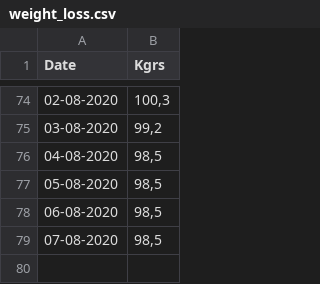
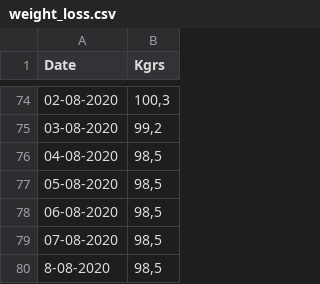
Before and after one commit to myapos/javascript_playground, a CSV file: data/weight_loss.csv, drawn as a sheet; only a part is shown, gaps mark what is left out; the diff names each change by its address in the sheet, - before the commit and + after, or states it on an @@ line.

```diff
--- a/data/weight_loss.csv
+++ b/data/weight_loss.csv
+row 80: 8-08-2020 | 98,5
```
Also changed, not shown: 1 other file.
